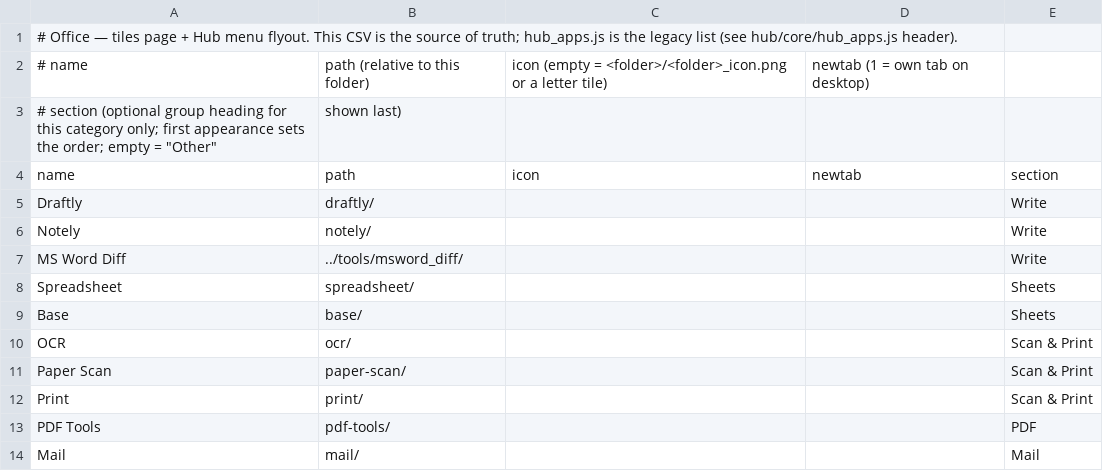
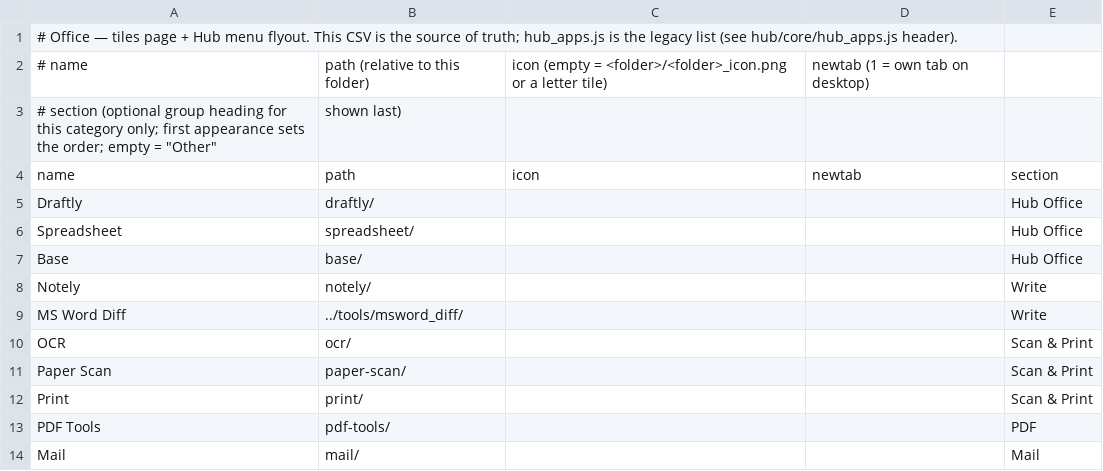
Before and after one commit to jor-teron/sites, a CSV file: apps/office/office-apps.csv, drawn as a sheet.

Commit message:
Office CSV: Draftly, Spreadsheet, Base in new Hub Office section

```diff
--- a/apps/office/office-apps.csv
+++ b/apps/office/office-apps.csv
@@ -4,7 +4,7 @@
 name, path, icon, newtab, section
-Draftly,      draftly/,             , , Write
+Draftly,      draftly/,             , , Hub Office
+Spreadsheet,  spreadsheet/,         , , Hub Office
+Base,         base/,                , , Hub Office
 Notely,       notely/,              , , Write
 MS Word Diff, ../tools/msword_diff/, , , Write
-Spreadsheet,  spreadsheet/,         , , Sheets
-Base,         base/,                , , Sheets
 OCR,          ocr/,                 , , Scan & Print
```
